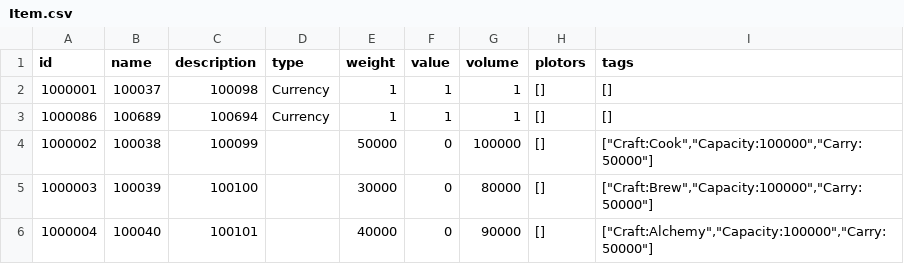
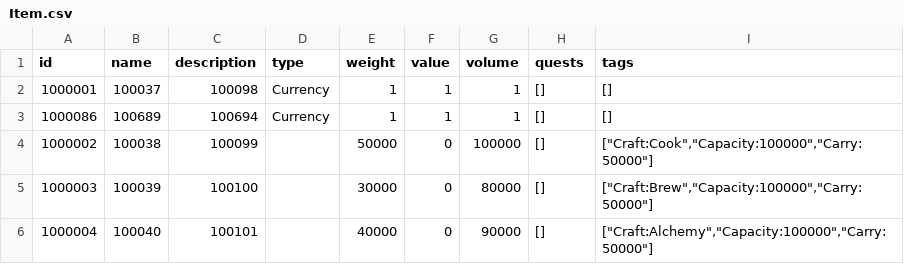
Before and after one commit to zlex001/LOA-Server, a CSV file: Library/Config/Item.csv, drawn as a sheet; only a part is shown.

```diff
--- a/Library/Config/Item.csv
+++ b/Library/Config/Item.csv
@@ -1,2 +1,2 @@
-id,name,description,type,weight,value,volume,plotors,tags
+id,name,description,type,weight,value,volume,quests,tags
 1000001,100037,100098,Currency,1,1,1,[],[]
```
Also changed, not shown: Library/Config/Life.csv, Library/Config/Map.csv, 11 other files.
